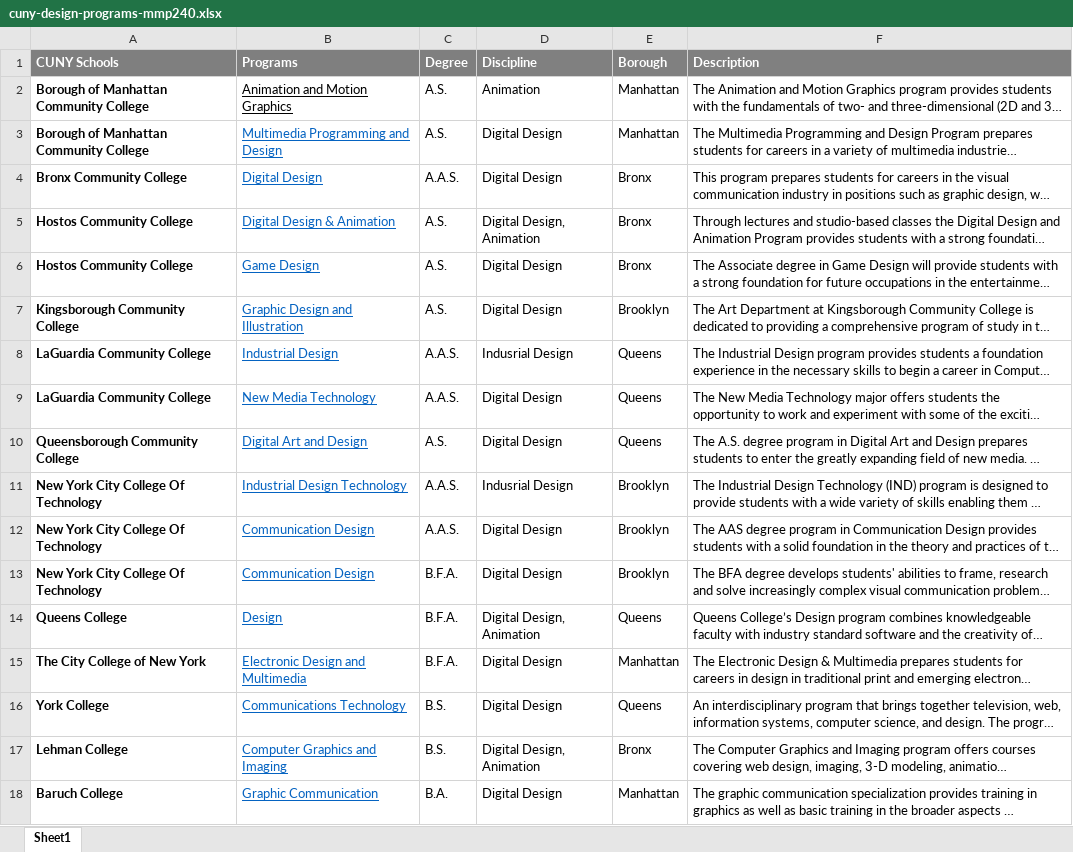
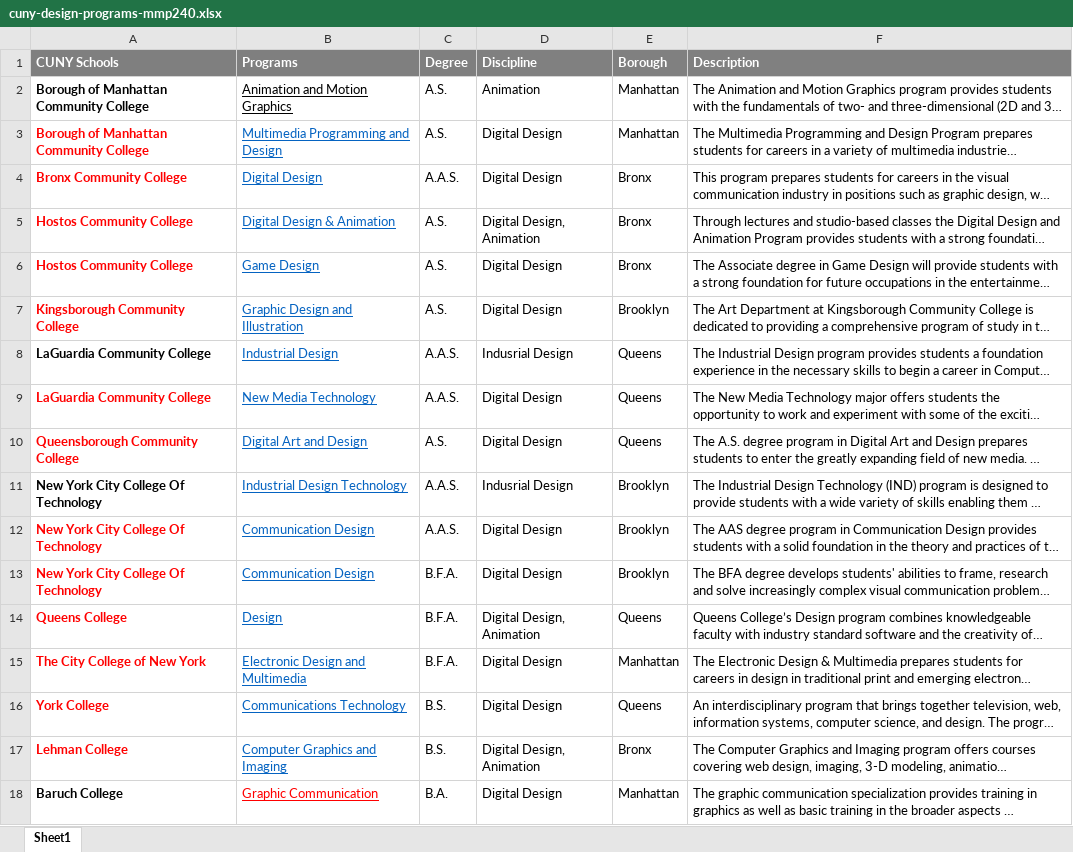
Before and after one commit to Lauraortizs/mmp240, an Excel workbook: Final project/cuny-design/cuny-design-programs-mmp240.xlsx, sheet Sheet1, drawn as a sheet; long unchanged cells end in …; values as stored, in another font and other column widths than the file's, no borders; the diff names each change by its address in the sheet, - before the commit and + after, or states it on an @@ line.

```diff
--- a/Final project/cuny-design/cuny-design-programs-mmp240.xlsx (sheet Sheet1)
+++ b/Final project/cuny-design/cuny-design-programs-mmp240.xlsx (sheet Sheet1)
-A3:A7 text colour: black
+A3:A7 text colour: #FF0000
-A9:A10 text colour: black
+A9:A10 text colour: #FF0000
-A12:A17 text colour: black
+A12:A17 text colour: #FF0000
-B18 text colour: #0563C1
+B18 text colour: #FF0000
```
Also changed, not shown: 19 other files.
